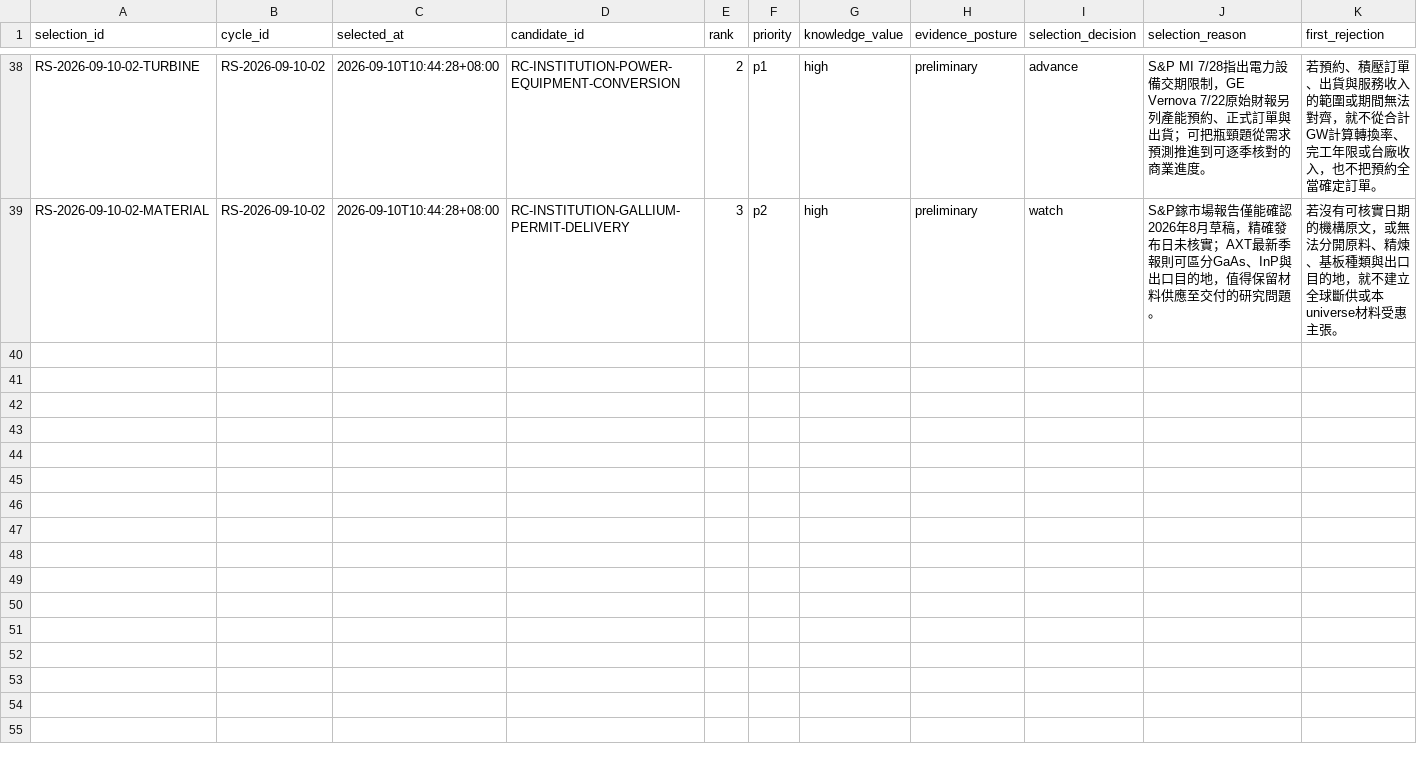
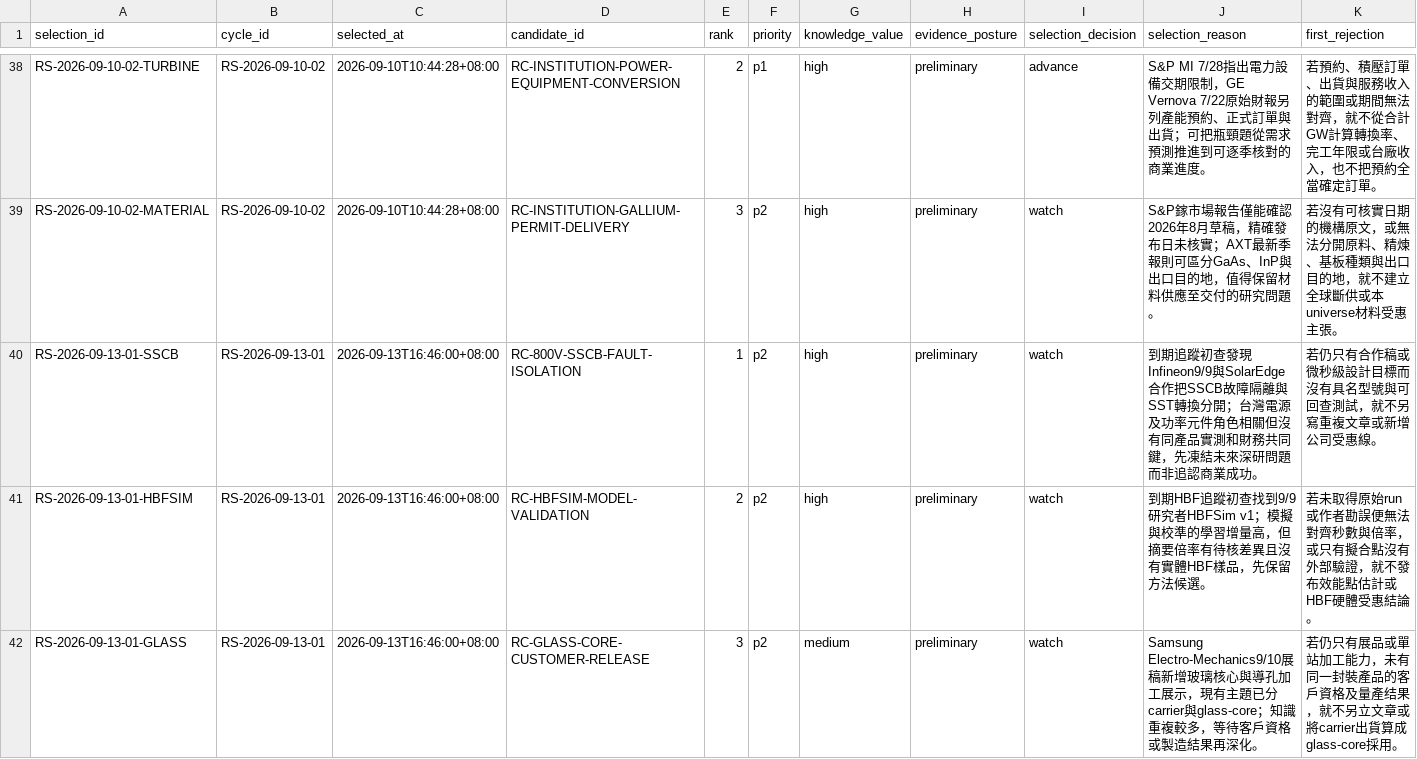
Before and after one commit to DennisLiuCk/strong-weak-scanner, a CSV file: notes/research_candidates/selection_log.csv, drawn as a sheet; only a part is shown, gaps mark what is left out; rows hold the shown columns only; the diff names each change by its address in the sheet, - before the commit and + after, or states it on an @@ line.

Commit message:
研究：凍結故障隔離、HBF模擬與玻璃核心待查候選

```diff
--- a/notes/research_candidates/selection_log.csv
+++ b/notes/research_candidates/selection_log.csv
+row 40: RS-2026-09-13-01-SSCB | RS-2026-09-13-01 | 2026-09-13T16:46:00+08:00 | RC-800V-SSCB-FAULT-ISOLATION | 1 | p2 | high | preliminary | watch | 到期追蹤初查發現Infineon9/9與SolarEdge合作把SSCB故障隔離與SST轉換分開；台灣電源及功率元件角色相關但沒有同產品實測和財務共同鍵，先凍結未來深研問題而非追認商業成功。 | 若仍只有合作稿或微秒級設計目標而沒有具名型號與可回查測試，就不另寫重複文章或新增公司受惠線。
+row 41: RS-2026-09-13-01-HBFSIM | RS-2026-09-13-01 | 2026-09-13T16:46:00+08:00 | RC-HBFSIM-MODEL-VALIDATION | 2 | p2 | high | preliminary | watch | 到期HBF追蹤初查找到9/9研究者HBFSim v1；模擬與校準的學習增量高，但摘要倍率有待核差異且沒有實體HBF樣品，先保留方法候選。 | 若未取得原始run或作者勘誤便無法對齊秒數與倍率，或只有擬合點沒有外部驗證，就不發布效能點估計或HBF硬體受惠結論。
+row 42: RS-2026-09-13-01-GLASS | RS-2026-09-13-01 | 2026-09-13T16:46:00+08:00 | RC-GLASS-CORE-CUSTOMER-RELEASE | 3 | p2 | medium | preliminary | watch | Samsung Electro-Mechanics9/10展稿新增玻璃核心與導孔加工展示，現有主題已分carrier與glass-core；知識重複較多，等待客戶資格或製造結果再深化。 | 若仍只有展品或單站加工能力，未有同一封裝產品的客戶資格及量產结果，就不另立文章或將carrier出貨算成glass-core採用。
```
